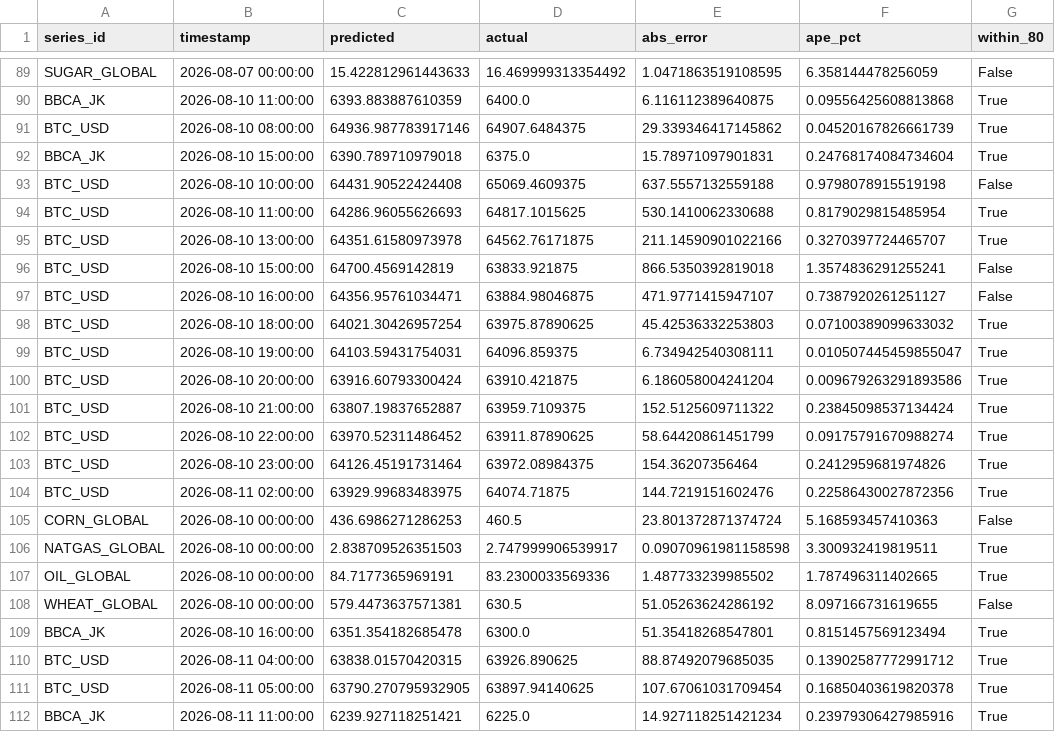
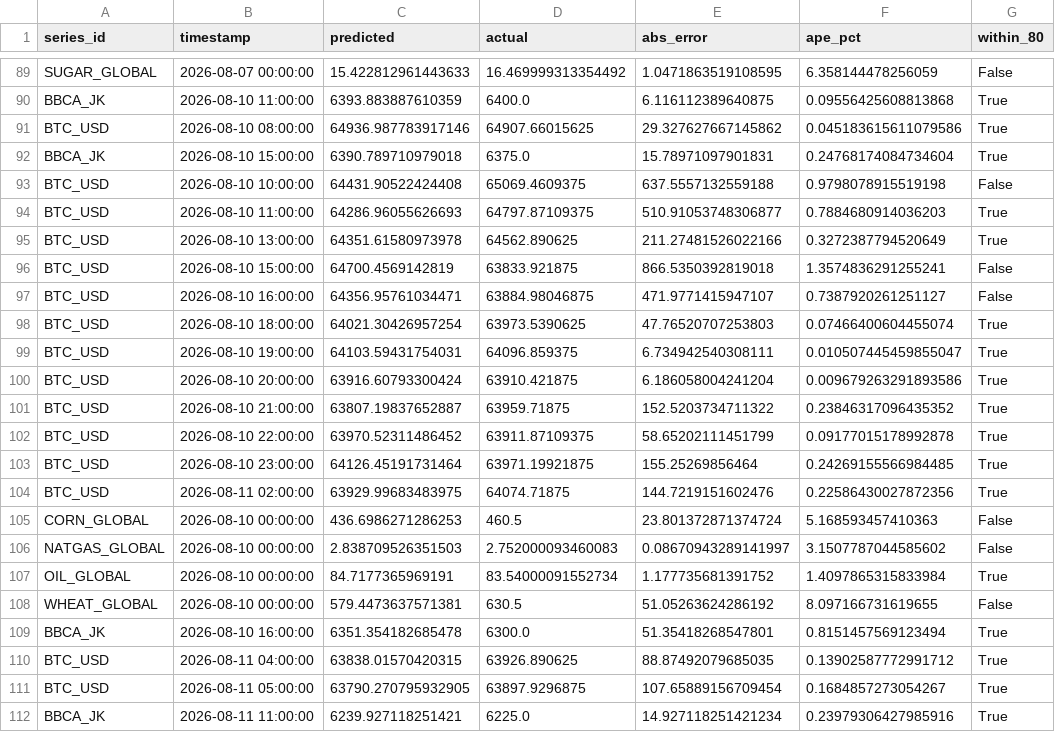
Before and after one commit to salimz-arch/tsf-market-analytics, a CSV file: data/forecasts/evaluation.csv, drawn as a sheet; only a part is shown, gaps mark what is left out; the diff covers the shown part only.

```diff
--- a/data/forecasts/evaluation.csv
+++ b/data/forecasts/evaluation.csv
@@ -90,19 +90,19 @@ SUGAR_GLOBAL,2026-08-07 00:00:00,15.422812961443633,16.469999313354492,1.0471863
 BBCA_JK,2026-08-10 11:00:00,6393.883887610359,6400.0,6.116112389640875,0.09556425608813868,True
-BTC_USD,2026-08-10 08:00:00,64936.987783917146,64907.6484375,29.339346417145862,0.04520167826661739,True
+BTC_USD,2026-08-10 08:00:00,64936.987783917146,64907.66015625,29.327627667145862,0.045183615611079586,True
 BBCA_JK,2026-08-10 15:00:00,6390.789710979018,6375.0,15.78971097901831,0.24768174084734604,True
 BTC_USD,2026-08-10 10:00:00,64431.90522424408,65069.4609375,637.5557132559188,0.9798078915519198,False
-BTC_USD,2026-08-10 11:00:00,64286.96055626693,64817.1015625,530.1410062330688,0.8179029815485954,True
-BTC_USD,2026-08-10 13:00:00,64351.61580973978,64562.76171875,211.14590901022166,0.3270397724465707,True
+BTC_USD,2026-08-10 11:00:00,64286.96055626693,64797.87109375,510.91053748306877,0.7884680914036203,True
+BTC_USD,2026-08-10 13:00:00,64351.61580973978,64562.890625,211.27481526022166,0.3272387794520649,True
 BTC_USD,2026-08-10 15:00:00,64700.4569142819,63833.921875,866.5350392819018,1.3574836291255241,False
 BTC_USD,2026-08-10 16:00:00,64356.95761034471,63884.98046875,471.9771415947107,0.7387920261251127,False
-BTC_USD,2026-08-10 18:00:00,64021.30426957254,63975.87890625,45.42536332253803,0.07100389099633032,True
+BTC_USD,2026-08-10 18:00:00,64021.30426957254,63973.5390625,47.76520707253803,0.07466400604455074,True
 BTC_USD,2026-08-10 19:00:00,64103.59431754031,64096.859375,6.734942540308111,0.010507445459855047,True
 BTC_USD,2026-08-10 20:00:00,63916.60793300424,63910.421875,6.186058004241204,0.009679263291893586,True
-BTC_USD,2026-08-10 21:00:00,63807.19837652887,63959.7109375,152.5125609711322,0.23845098537134424,True
-BTC_USD,2026-08-10 22:00:00,63970.52311486452,63911.87890625,58.64420861451799,0.09175791670988274,True
-BTC_USD,2026-08-10 23:00:00,64126.45191731464,63972.08984375,154.36207356464,0.2412959681974826,True
+BTC_USD,2026-08-10 21:00:00,63807.19837652887,63959.71875,152.5203734711322,0.23846317096435352,True
+BTC_USD,2026-08-10 22:00:00,63970.52311486452,63911.87109375,58.65202111451799,0.09177015178992878,True
+BTC_USD,2026-08-10 23:00:00,64126.45191731464,63971.19921875,155.25269856464,0.24269155566984485,True
 BTC_USD,2026-08-11 02:00:00,63929.99683483975,64074.71875,144.7219151602476,0.22586430027872356,True
 CORN_GLOBAL,2026-08-10 00:00:00,436.6986271286253,460.5,23.801372871374724,5.168593457410363,False
-NATGAS_GLOBAL,2026-08-10 00:00:00,2.838709526351503,2.747999906539917,0.09070961981158598,3.300932419819511,True
-OIL_GLOBAL,2026-08-10 00:00:00,84.7177365969191,83.2300033569336,1.487733239985502,1.787496311402665,True
+NATGAS_GLOBAL,2026-08-10 00:00:00,2.838709526351503,2.752000093460083,0.08670943289141997,3.1507787044585602,False
+OIL_GLOBAL,2026-08-10 00:00:00,84.7177365969191,83.54000091552734,1.177735681391752,1.4097865315833984,True
 WHEAT_GLOBAL,2026-08-10 00:00:00,579.4473637571381,630.5,51.05263624286192,8.097166731619655,False
@@ -110,3 +110,3 @@ BBCA_JK,2026-08-10 16:00:00,6351.354182685478,6300.0,51.35418268547801,0.8151457
 BTC_USD,2026-08-11 04:00:00,63838.01570420315,63926.890625,88.87492079685035,0.13902587772991712,True
-BTC_USD,2026-08-11 05:00:00,63790.270795932905,63897.94140625,107.67061031709454,0.16850403619820378,True
+BTC_USD,2026-08-11 05:00:00,63790.270795932905,63897.9296875,107.65889156709454,0.1684857273054267,True
 BBCA_JK,2026-08-11 11:00:00,6239.927118251421,6225.0,14.927118251421234,0.23979306427985916,True
```
Also changed, not shown: 1 added row and 81 edited cells elsewhere in this file, data/forecasts/conclusions.csv, data/forecasts/forecast.csv, 8 other files.
